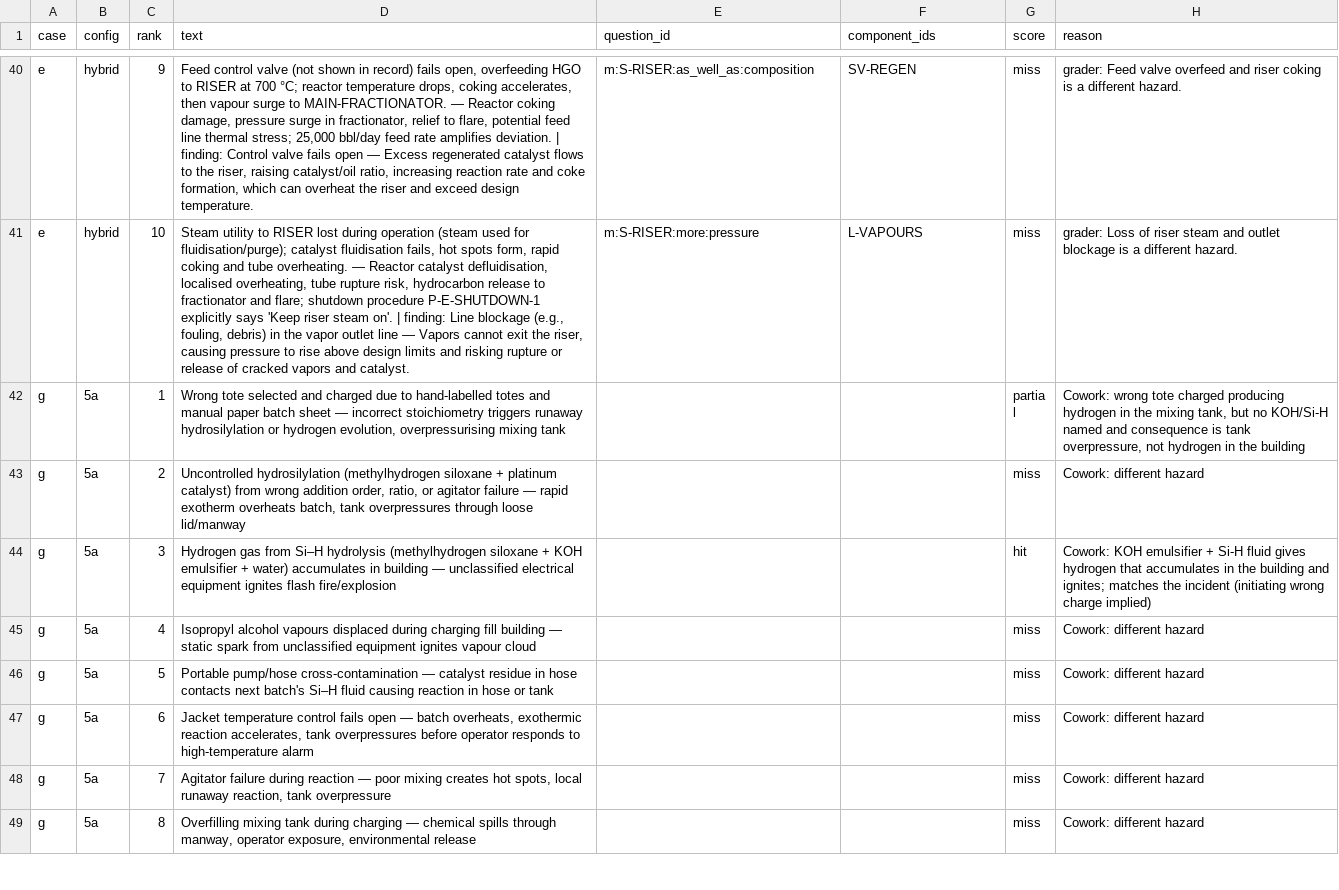
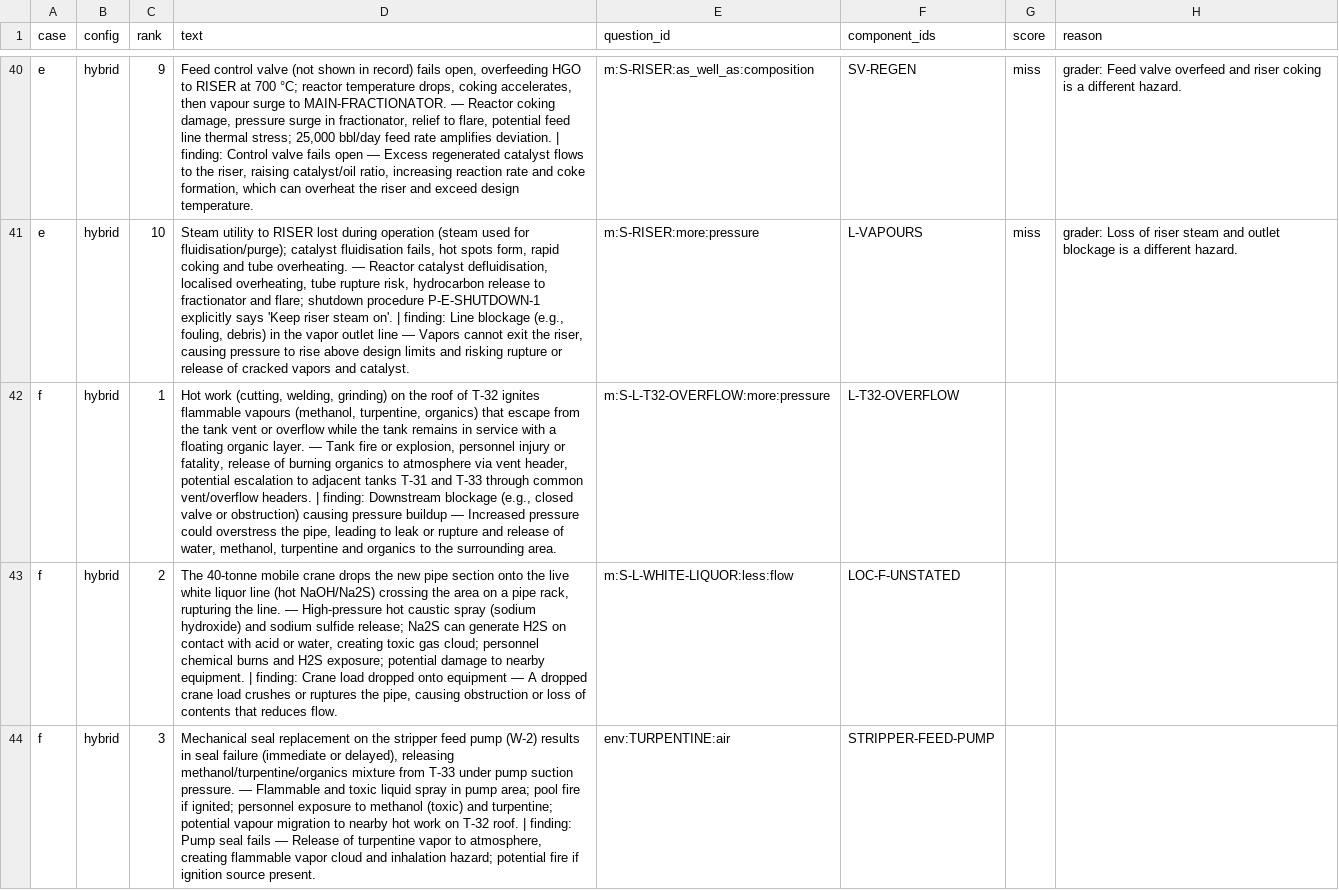
Before and after one commit to Bhargavi2212/guideword, a CSV file: bench/test5/hand_scores.csv, drawn as a sheet; only a part is shown, gaps mark what is left out; the shorter side is filled out with more unchanged rows; the diff covers the shown part only; the diff names each change by its address in the sheet, - before the commit and + after, or states it on an @@ line.

Commit message:
test(g2b): case F hybrid run and hand scores

```diff
--- a/bench/test5/hand_scores.csv
+++ b/bench/test5/hand_scores.csv
+row 42: f | hybrid | 1 | Hot work (cutting, welding, grinding) on the roof of T-32 ignites flammable vapours (methanol, turpentine, organics) that escape from the tank vent or overflow while the tank remains in service with a floating organic layer. — Tank fire or explosion, personnel injury or fatality, release of burning organics to atmosphere via vent header, potential escalation to adjacent tanks T-31 and T-33 through common vent/overflow headers. | finding: Downstream blockage (e.g., closed valve or obstruction) causing pressure buildup — Increased pressure could overstress the pipe, leading to leak or rupture and release of water, methanol, turpentine and organics to the surrounding area. | m:S-L-T32-OVERFLOW:more:pressure | L-T32-OVERFLOW
+row 43: f | hybrid | 2 | The 40-tonne mobile crane drops the new pipe section onto the live white liquor line (hot NaOH/Na2S) crossing the area on a pipe rack, rupturing the line. — High-pressure hot caustic spray (sodium hydroxide) and sodium sulfide release; Na2S can generate H2S on contact with acid or water, creating toxic gas cloud; personnel chemical burns and H2S exposure; potential damage to nearby equipment. | finding: Crane load dropped onto equipment — A dropped crane load crushes or ruptures the pipe, causing obstruction or loss of contents that reduces flow. | m:S-L-WHITE-LIQUOR:less:flow | LOC-F-UNSTATED
+row 44: f | hybrid | 3 | Mechanical seal replacement on the stripper feed pump (W-2) results in seal failure (immediate or delayed), releasing methanol/turpentine/organics mixture from T-33 under pump suction pressure. — Flammable and toxic liquid spray in pump area; pool fire if ignited; personnel exposure to methanol (toxic) and turpentine; potential vapour migration to nearby hot work on T-32 roof. | finding: Pump seal fails — Release of turpentine vapor to atmosphere, creating flammable vapor cloud and inhalation hazard; potential fire if ignition source present. | env:TURPENTINE:air | STRIPPER-FEED-PUMP
```
Also changed, not shown: 7 added rows elsewhere in this file, 2 other files.
